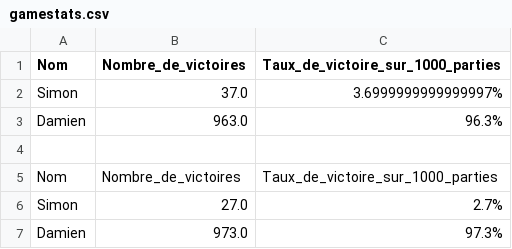
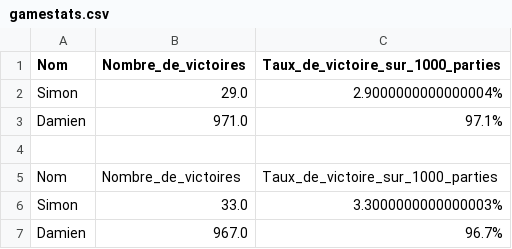
Before and after one commit to pns-si3-projects/projet2-ps5-22-23-takenoko-2023-m, a CSV file: stats/gamestats.csv, drawn as a sheet.

```diff
--- a/stats/gamestats.csv
+++ b/stats/gamestats.csv
@@ -1,7 +1,7 @@
 "Nom","Nombre_de_victoires","Taux_de_victoire_sur_1000_parties"
-"Simon","37.0","3.6999999999999997%"
-"Damien","963.0","96.3%"
+"Simon","29.0","2.9000000000000004%"
+"Damien","971.0","97.1%"
 "","",""
 "Nom","Nombre_de_victoires","Taux_de_victoire_sur_1000_parties"
-"Simon","27.0","2.7%"
-"Damien","973.0","97.3%"
+"Simon","33.0","3.3000000000000003%"
+"Damien","967.0","96.7%"
```
Also changed, not shown: 2 other files.
